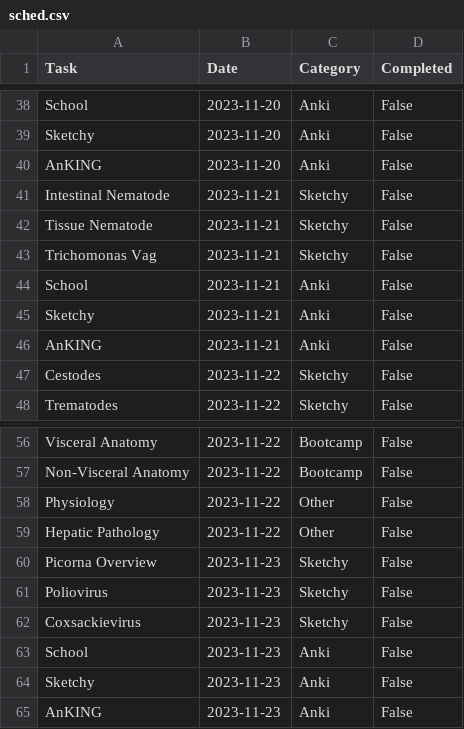
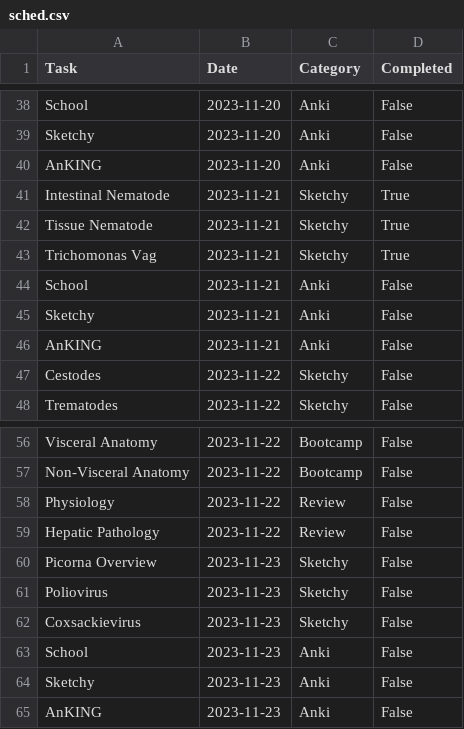
Before and after one commit to DeliciousBurgundy/boards-scheduler, a CSV file: sched.csv, drawn as a sheet; only a part is shown, gaps mark what is left out.

Commit message:
Add files via upload

```diff
--- a/sched.csv
+++ b/sched.csv
@@ -40,5 +40,5 @@ Sketchy,2023-11-20,Anki,False
 AnKING,2023-11-20,Anki,False
-Intestinal Nematode,2023-11-21,Sketchy,False
-Tissue Nematode,2023-11-21,Sketchy,False
-Trichomonas Vag,2023-11-21,Sketchy,False
+Intestinal Nematode,2023-11-21,Sketchy,True
+Tissue Nematode,2023-11-21,Sketchy,True
+Trichomonas Vag,2023-11-21,Sketchy,True
 School,2023-11-21,Anki,False
@@ -57,4 +57,4 @@ Visceral Anatomy,2023-11-22,Bootcamp,False
 Non-Visceral Anatomy,2023-11-22,Bootcamp,False
-Physiology,2023-11-22,Other,False
-Hepatic Pathology,2023-11-22,Other,False
+Physiology,2023-11-22,Review,False
+Hepatic Pathology,2023-11-22,Review,False
 Picorna Overview,2023-11-23,Sketchy,False
```
